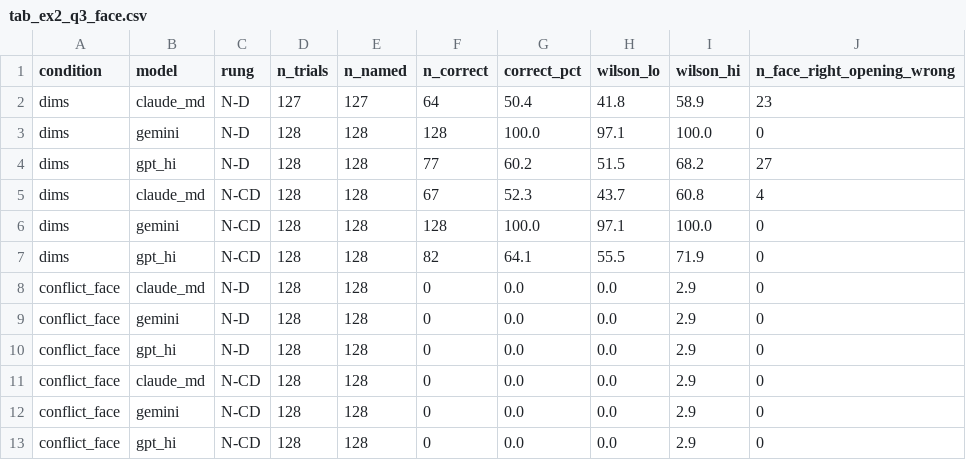
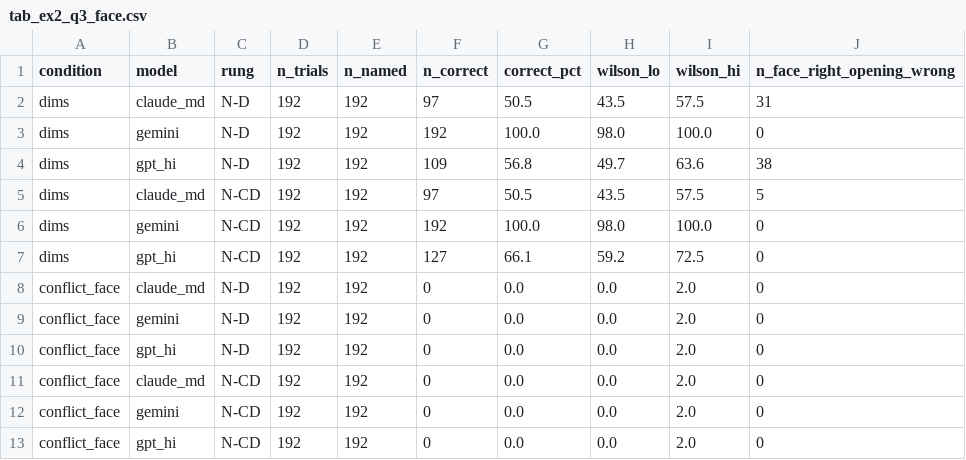
Before and after one commit to esarla01/MastersDissertation, a CSV file: fourarm/tables/ex2_q3/tab_ex2_q3_face.csv, drawn as a sheet.

```diff
--- a/fourarm/tables/ex2_q3/tab_ex2_q3_face.csv
+++ b/fourarm/tables/ex2_q3/tab_ex2_q3_face.csv
@@ -1,13 +1,13 @@
 condition,model,rung,n_trials,n_named,n_correct,correct_pct,wilson_lo,wilson_hi,n_face_right_opening_wrong
-dims,claude_md,N-D,127,127,64,50.4,41.8,58.9,23
-dims,gemini,N-D,128,128,128,100.0,97.1,100.0,0
-dims,gpt_hi,N-D,128,128,77,60.2,51.5,68.2,27
-dims,claude_md,N-CD,128,128,67,52.3,43.7,60.8,4
-dims,gemini,N-CD,128,128,128,100.0,97.1,100.0,0
-dims,gpt_hi,N-CD,128,128,82,64.1,55.5,71.9,0
-conflict_face,claude_md,N-D,128,128,0,0.0,0.0,2.9,0
-conflict_face,gemini,N-D,128,128,0,0.0,0.0,2.9,0
-conflict_face,gpt_hi,N-D,128,128,0,0.0,0.0,2.9,0
-conflict_face,claude_md,N-CD,128,128,0,0.0,0.0,2.9,0
-conflict_face,gemini,N-CD,128,128,0,0.0,0.0,2.9,0
-conflict_face,gpt_hi,N-CD,128,128,0,0.0,0.0,2.9,0
+dims,claude_md,N-D,192,192,97,50.5,43.5,57.5,31
+dims,gemini,N-D,192,192,192,100.0,98.0,100.0,0
+dims,gpt_hi,N-D,192,192,109,56.8,49.7,63.6,38
+dims,claude_md,N-CD,192,192,97,50.5,43.5,57.5,5
+dims,gemini,N-CD,192,192,192,100.0,98.0,100.0,0
+dims,gpt_hi,N-CD,192,192,127,66.1,59.2,72.5,0
+conflict_face,claude_md,N-D,192,192,0,0.0,0.0,2.0,0
+conflict_face,gemini,N-D,192,192,0,0.0,0.0,2.0,0
+conflict_face,gpt_hi,N-D,192,192,0,0.0,0.0,2.0,0
+conflict_face,claude_md,N-CD,192,192,0,0.0,0.0,2.0,0
+conflict_face,gemini,N-CD,192,192,0,0.0,0.0,2.0,0
+conflict_face,gpt_hi,N-CD,192,192,0,0.0,0.0,2.0,0
```
Also changed, not shown: fourarm/tables/ex2_q3/tab_ex2_q3_attribution.csv, fourarm/tables/ex2_q3/tab_ex2_q3_contrasts.csv, 29 other files.
